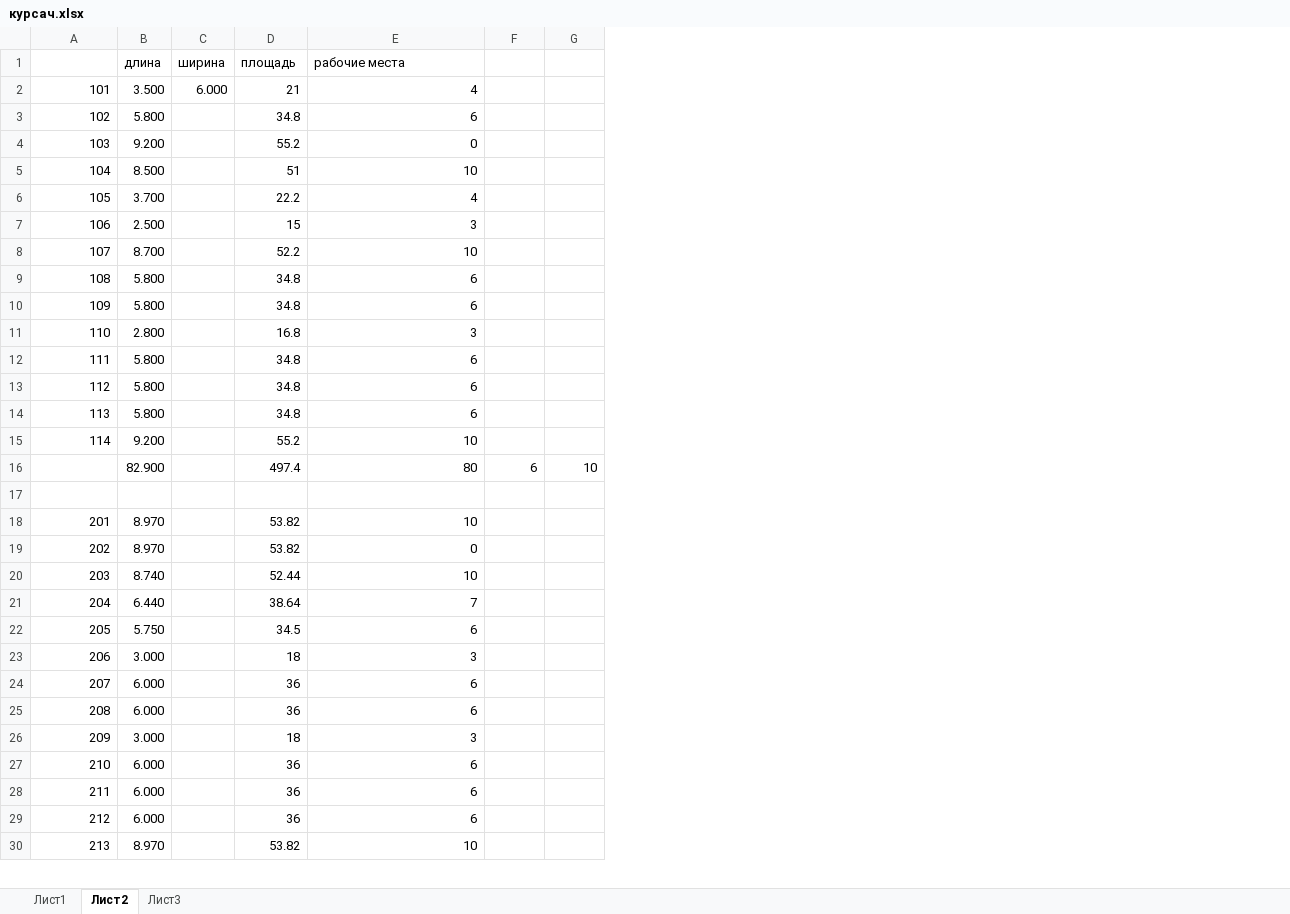
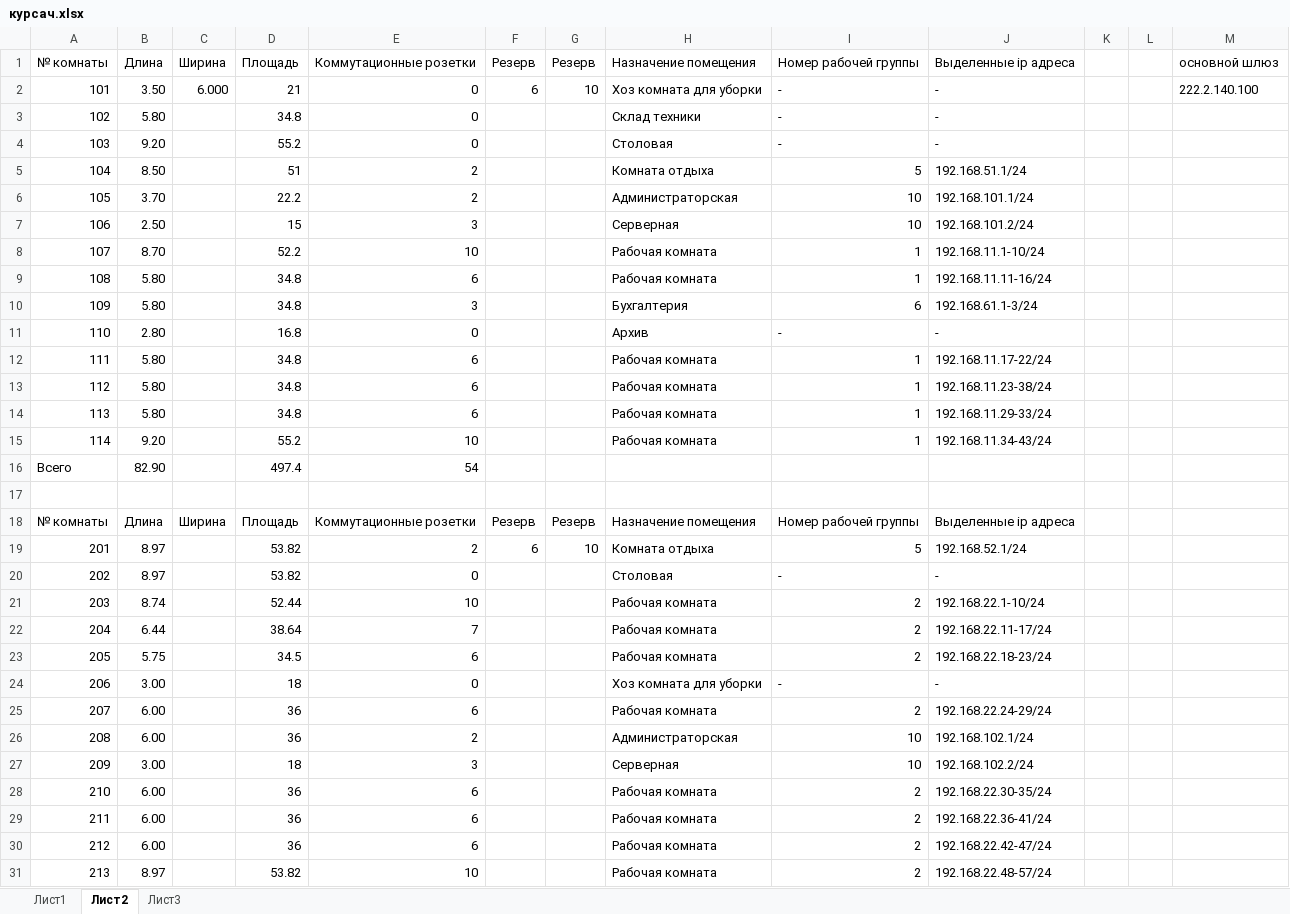
Before and after one commit to sasha2567/8--, an Excel workbook: Сети/курсач/курсач.xlsx, sheet Лист2, drawn as a sheet; only a part is shown; values as stored, in another font and other column widths than the file's, no borders; removed rows and columns are numbered as before the commit, all else as after; the diff covers the shown part only; the diff names each change by its address in the sheet, - before the commit and + after, or states it on an @@ line.

Commit message:
Сети

```diff
--- a/Сети/курсач/курсач.xlsx (sheet Лист2)
+++ b/Сети/курсач/курсач.xlsx (sheet Лист2)
-column B, rows 2-15: 3.500 | 5.800 | 9.200 | 8.500 | 3.700 | 2.500 | 8.700 | 5.800 | 5.800 | 2.800 | 5.800 | 5.800 | 5.800 | 9.200; rows 18-30: 8.970 | 8.970 | 8.740 | 6.440 | 5.750 | 3.000 | 6.000 | 6.000 | 3.000 | 6.000 | 6.000 | 6.000 | 8.970
+column B, rows 2-15: 3.50 | 5.80 | 9.20 | 8.50 | 3.70 | 2.50 | 8.70 | 5.80 | 5.80 | 2.80 | 5.80 | 5.80 | 5.80 | 9.20; rows 19-31: 8.97 | 8.97 | 8.74 | 6.44 | 5.75 | 3.00 | 6.00 | 6.00 | 3.00 | 6.00 | 6.00 | 6.00 | 8.97
+column H, rows 2-15: Хоз комната для уборки | Склад техники | Столовая | Комната отдыха | Администраторская | Серверная | Рабочая комната | Рабочая комната | Бухгалтерия | Архив | Рабочая комната | Рабочая комната | Рабочая комната | Рабочая комната; rows 19-31: Комната отдыха | Столовая | Рабочая комната | Рабочая комната | Рабочая комната | Хоз комната для уборки | Рабочая комната | Администраторская | Серверная | Рабочая комната | Рабочая комната | Рабочая комната | Рабочая комната
+column I, rows 2-15: - | - | - | 5 | 10 | 10 | 1 | 1 | 6 | - | 1 | 1 | 1 | 1; rows 19-31: 5 | - | 2 | 2 | 2 | - | 2 | 10 | 10 | 2 | 2 | 2 | 2
+column J, rows 2-15: - | - | - | 192.168.51.1/24 | 192.168.101.1/24 | 192.168.101.2/24 | 192.168.11.1-10/24 | 192.168.11.11-16/24 | 192.168.61.1-3/24 | - | 192.168.11.17-22/24 | 192.168.11.23-38/24 | 192.168.11.29-33/24 | 192.168.11.34-43/24; rows 19-31: 192.168.52.1/24 | - | 192.168.22.1-10/24 | 192.168.22.11-17/24 | 192.168.22.18-23/24 | - | 192.168.22.24-29/24 | 192.168.102.1/24 | 192.168.102.2/24 | 192.168.22.30-35/24 | 192.168.22.36-41/24 | 192.168.22.42-47/24 | 192.168.22.48-57/24
+column K, empty
+column L, empty
+column M, row 2: 222.2.140.100
-row 1:  | длина | ширина | площадь | рабочие места
+row 1: № комнаты | Длина | Ширина | Площадь | Коммутационные розетки | Резерв | Резерв | Назначение помещения | Номер рабочей группы | Выделенные ip адреса |  |  | основной шлюз
-E2: 4
+E2: 0
-F2: (empty)
+F2: 6
-G2: (empty)
+G2: 10
-E3: 6
+E3: 0
-E5: 10
+E5: 2
-E6: 4
+E6: 2
-E10: 6
+E10: 3
-E11: 3
+E11: 0
-row 16:  | 82.900 |  | 497.4 | 80 | 6 | 10
+row 16: Всего | 82.90 |  | 497.4 | 54
+row 18: № комнаты | Длина | Ширина | Площадь | Коммутационные розетки | Резерв | Резерв | Назначение помещения | Номер рабочей группы | Выделенные ip адреса
-E19: 10
+E19: 2
-F19: (empty)
+F19: 6
-G19: (empty)
+G19: 10
-E24: 3
+E24: 0
-E26: 6
+E26: 2
```
Also changed, not shown: 6 added rows, 4 removed rows and 13 edited cells elsewhere in this sheet, sheet Лист1, formulas that keep their value, 1 other file.
